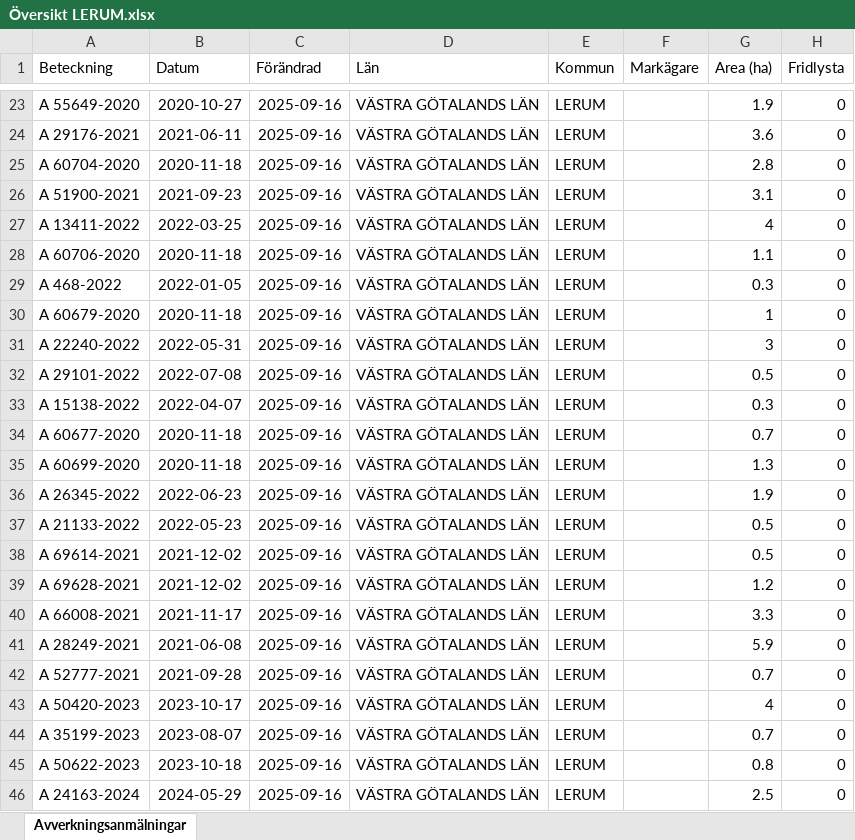
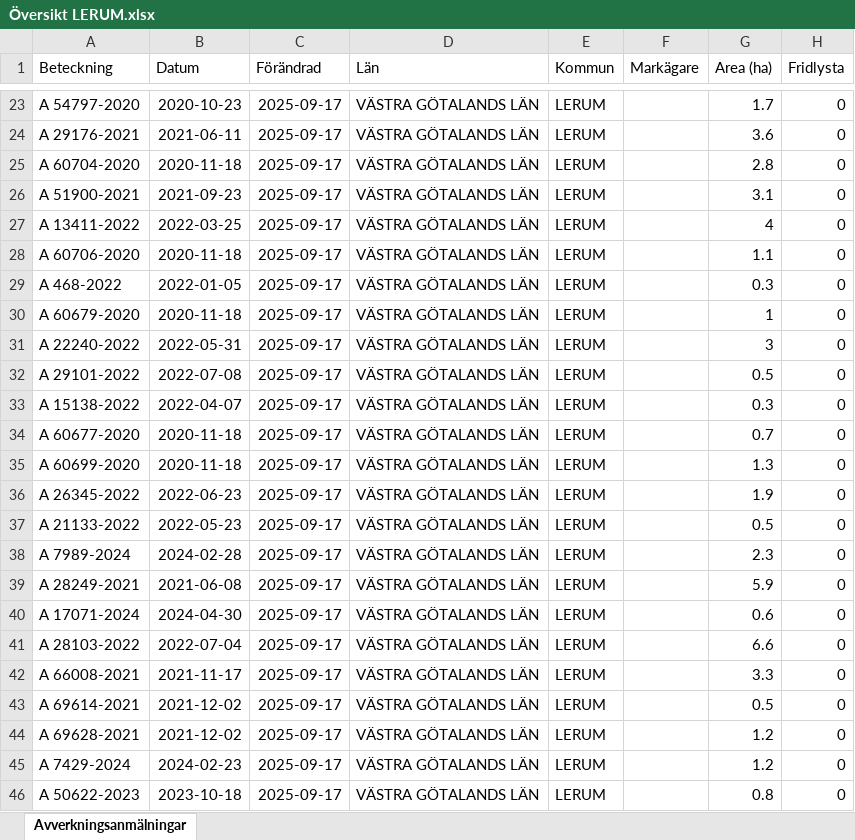
Before and after one commit to klasma/Logging_1441, an Excel workbook: Översikt LERUM.xlsx, sheet Avverkningsanmälningar, drawn as a sheet; only a part is shown, gaps mark what is left out; values as stored, in another font and other column widths than the file's, no borders; the diff covers the shown part only; the diff names each change by its address in the sheet, - before the commit and + after, or states it on an @@ line.

```diff
--- a/Översikt LERUM.xlsx (sheet Avverkningsanmälningar)
+++ b/Översikt LERUM.xlsx (sheet Avverkningsanmälningar)
-A23 (Beteckning): A 55649-2020
+A23 (Beteckning): A 54797-2020
-B23 (Datum): 2020-10-27
+B23 (Datum): 2020-10-23
-C23:C46 (Förändrad): 2025-09-16
+C23:C46 (Förändrad): 2025-09-17
-G23 (Area (ha)): 1.9
+G23 (Area (ha)): 1.7
-A38 (Beteckning): A 69614-2021
+A38 (Beteckning): A 7989-2024
-B38 (Datum): 2021-12-02
+B38 (Datum): 2024-02-28
-G38 (Area (ha)): 0.5
+G38 (Area (ha)): 2.3
-A39 (Beteckning): A 69628-2021
+A39 (Beteckning): A 28249-2021
-B39 (Datum): 2021-12-02
+B39 (Datum): 2021-06-08
-G39 (Area (ha)): 1.2
+G39 (Area (ha)): 5.9
-A40 (Beteckning): A 66008-2021
+A40 (Beteckning): A 17071-2024
-B40 (Datum): 2021-11-17
+B40 (Datum): 2024-04-30
-G40 (Area (ha)): 3.3
+G40 (Area (ha)): 0.6
-A41 (Beteckning): A 28249-2021
+A41 (Beteckning): A 28103-2022
-B41 (Datum): 2021-06-08
+B41 (Datum): 2022-07-04
-G41 (Area (ha)): 5.9
+G41 (Area (ha)): 6.6
-A42 (Beteckning): A 52777-2021
+A42 (Beteckning): A 66008-2021
-B42 (Datum): 2021-09-28
+B42 (Datum): 2021-11-17
-G42 (Area (ha)): 0.7
+G42 (Area (ha)): 3.3
-A43 (Beteckning): A 50420-2023
+A43 (Beteckning): A 69614-2021
-B43 (Datum): 2023-10-17
+B43 (Datum): 2021-12-02
-G43 (Area (ha)): 4
+G43 (Area (ha)): 0.5
-A44 (Beteckning): A 35199-2023
+A44 (Beteckning): A 69628-2021
-B44 (Datum): 2023-08-07
+B44 (Datum): 2021-12-02
-G44 (Area (ha)): 0.7
+G44 (Area (ha)): 1.2
-A45 (Beteckning): A 50622-2023
+A45 (Beteckning): A 7429-2024
-B45 (Datum): 2023-10-18
+B45 (Datum): 2024-02-23
-G45 (Area (ha)): 0.8
+G45 (Area (ha)): 1.2
-A46 (Beteckning): A 24163-2024
+A46 (Beteckning): A 50622-2023
-B46 (Datum): 2024-05-29
+B46 (Datum): 2023-10-18
-G46 (Area (ha)): 2.5
+G46 (Area (ha)): 0.8
```
Also changed, not shown: 364 edited cells elsewhere in this sheet, artfynd/A 14442-2025 artfynd.xlsx, artfynd/A 2438-2023 artfynd.xlsx, 53 other files.
